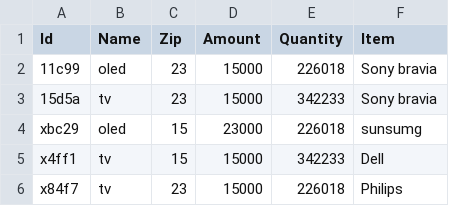
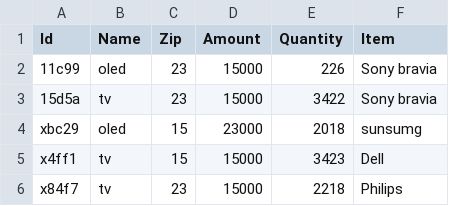
Before and after one commit to GitRajput/AngularBackend, a CSV file: Backend/data/data.csv, drawn as a sheet.

Commit message:
changes

```diff
--- a/Backend/data/data.csv
+++ b/Backend/data/data.csv
@@ -1,6 +1,6 @@
 Id,Name,Zip,Amount,Quantity,Item
-11c99,oled,23,15000,226018,"Sony bravia"
-15d5a,tv,23,15000,342233,"Sony bravia"
-xbc29,oled,15,23000,226018,sunsumg
-x4ff1,tv,15,15000,342233,Dell
-x84f7,tv,23,15000,226018,Philips
+11c99,oled,23,15000,226,"Sony bravia"
+15d5a,tv,23,15000,3422,"Sony bravia"
+xbc29,oled,15,23000,2018,sunsumg
+x4ff1,tv,15,15000,3423,Dell
+x84f7,tv,23,15000,2218,Philips
```
